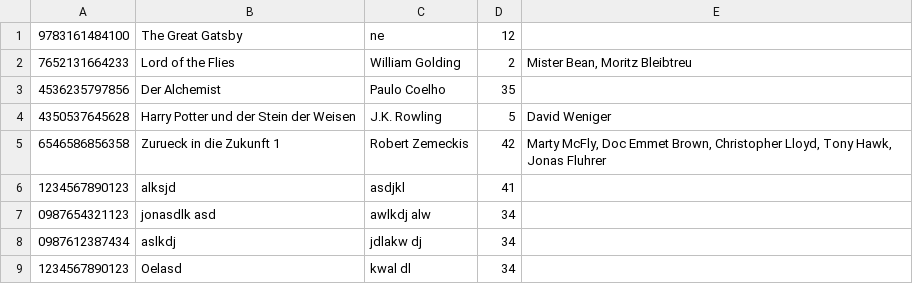
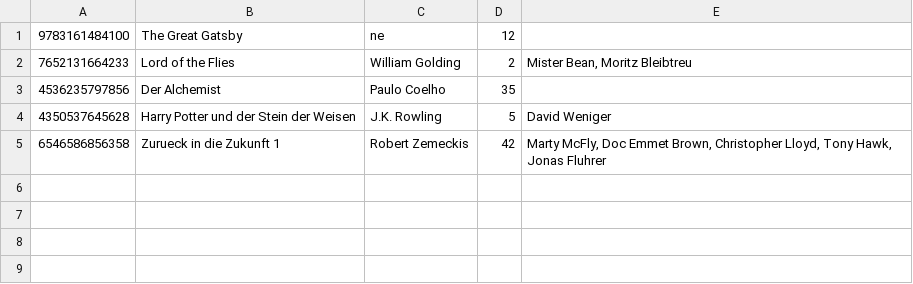
Before and after one commit to jones1008/DHBW_bibliothek, a CSV file: data.csv, drawn as a sheet; the diff names each change by its address in the sheet, - before the commit and + after, or states it on an @@ line.

```diff
--- a/data.csv
+++ b/data.csv
-row 6: 1234567890123 | alksjd | asdjkl | 41
-row 7: 0987654321123 | jonasdlk asd | awlkdj alw | 34
-row 8: 0987612387434 | aslkdj | jdlakw dj | 34
-row 9: 1234567890123 | Oelasd | kwal dl | 34
```
Also changed, not shown: 3 other files.
